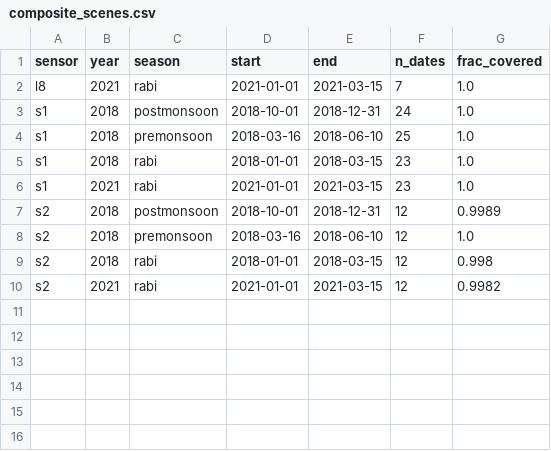
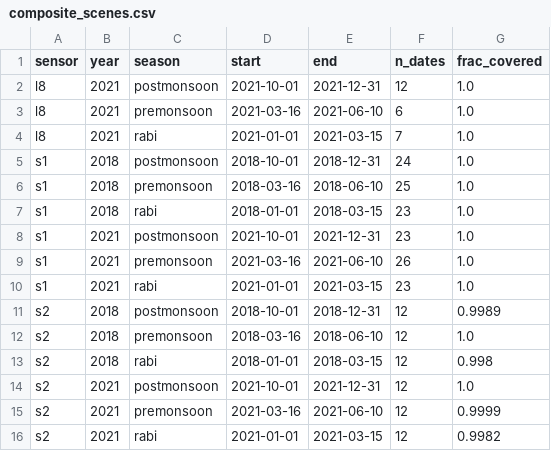
Before and after one commit to ami01/LULC_Taiwan, a CSV file: lulc-sentinel-forecast/results/varanasi/tables/composite_scenes.csv, drawn as a sheet.

```diff
--- a/lulc-sentinel-forecast/results/varanasi/tables/composite_scenes.csv
+++ b/lulc-sentinel-forecast/results/varanasi/tables/composite_scenes.csv
@@ -1,2 +1,4 @@
 sensor,year,season,start,end,n_dates,frac_covered
+l8,2021,postmonsoon,2021-10-01,2021-12-31,12,1.0
+l8,2021,premonsoon,2021-03-16,2021-06-10,6,1.0
 l8,2021,rabi,2021-01-01,2021-03-15,7,1.0
@@ -5,2 +7,4 @@ s1,2018,premonsoon,2018-03-16,2018-06-10,25,1.0
 s1,2018,rabi,2018-01-01,2018-03-15,23,1.0
+s1,2021,postmonsoon,2021-10-01,2021-12-31,23,1.0
+s1,2021,premonsoon,2021-03-16,2021-06-10,26,1.0
 s1,2021,rabi,2021-01-01,2021-03-15,23,1.0
@@ -9,2 +13,4 @@ s2,2018,premonsoon,2018-03-16,2018-06-10,12,1.0
 s2,2018,rabi,2018-01-01,2018-03-15,12,0.998
+s2,2021,postmonsoon,2021-10-01,2021-12-31,12,1.0
+s2,2021,premonsoon,2021-03-16,2021-06-10,12,0.9999
 s2,2021,rabi,2021-01-01,2021-03-15,12,0.9982
```
Also changed, not shown: lulc-sentinel-forecast/results/ljubljana/tables/driver_importance.csv, lulc-sentinel-forecast/results/ljubljana/tables/forecast_areas.csv, 31 other files.
